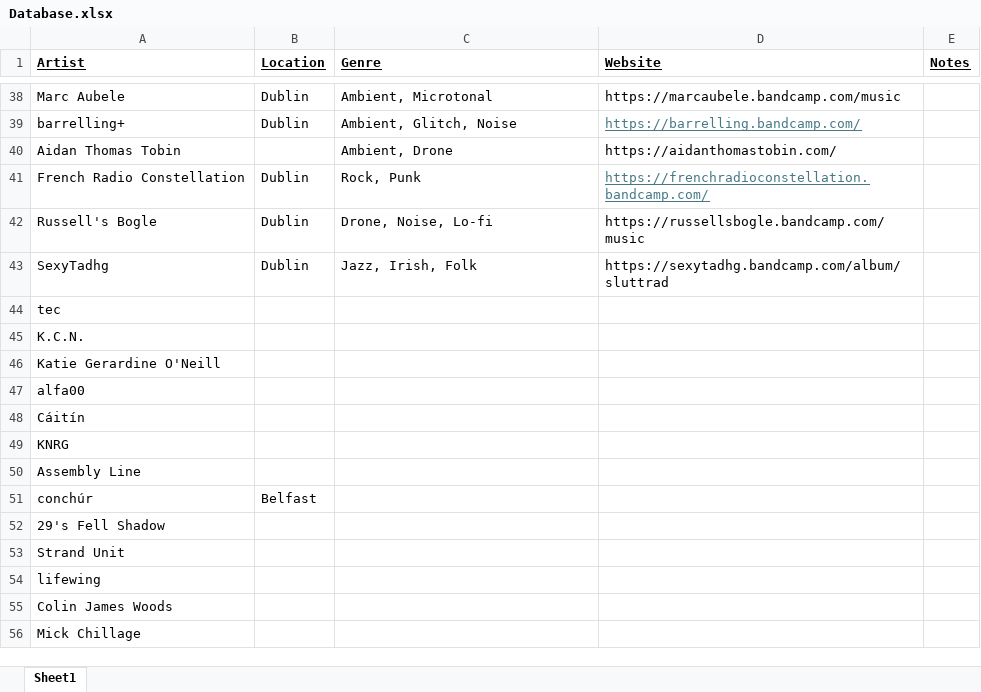
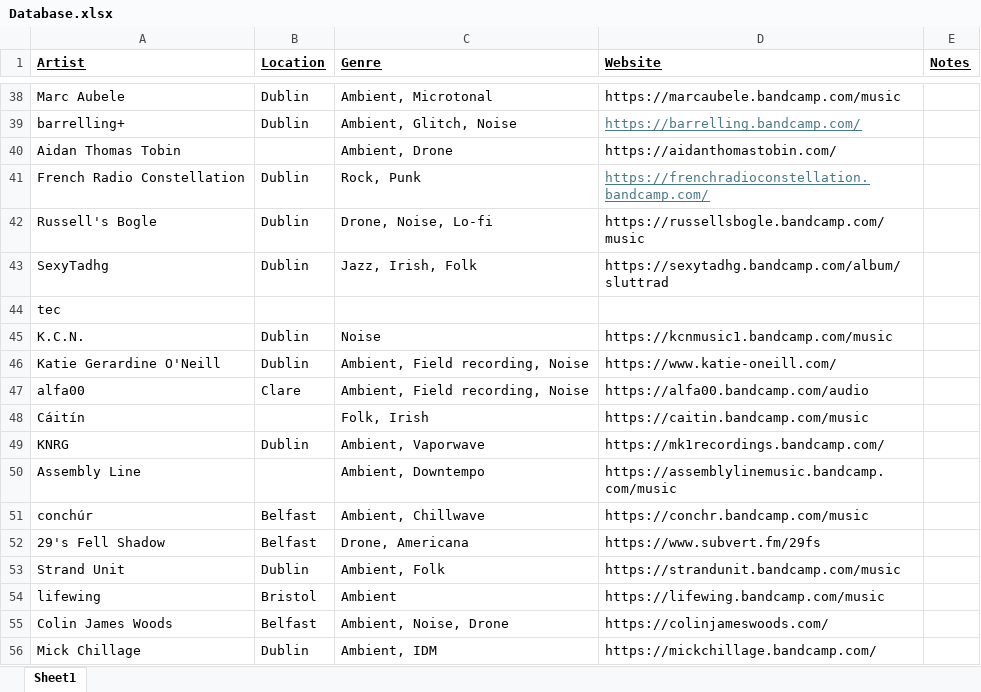
Before and after one commit to less-air/noise-island, an Excel workbook: Database.xlsx, sheet Sheet1, drawn as a sheet; only a part is shown, gaps mark what is left out; values as stored, in another font and other column widths than the file's, no borders; the diff covers the shown part only; the diff names each change by its address in the sheet, - before the commit and + after, or states it on an @@ line.

```diff
--- a/Database.xlsx (sheet Sheet1)
+++ b/Database.xlsx (sheet Sheet1)
-B45:B46 (Location): (empty)
+B45:B46 (Location): Dublin
-C45 (Genre): (empty)
+C45 (Genre): Noise
-D45 (Website): (empty)
+D45 (Website): https://kcnmusic1.bandcamp.com/music
-C46:C47 (Genre): (empty)
+C46:C47 (Genre): Ambient, Field recording, Noise
-D46 (Website): (empty)
+D46 (Website): https://www.katie-oneill.com/
-B47 (Location): (empty)
+B47 (Location): Clare
-D47 (Website): (empty)
+D47 (Website): https://alfa00.bandcamp.com/audio
-C48 (Genre): (empty)
+C48 (Genre): Folk, Irish
-D48 (Website): (empty)
+D48 (Website): https://caitin.bandcamp.com/music
-B49 (Location): (empty)
+B49 (Location): Dublin
-C49 (Genre): (empty)
+C49 (Genre): Ambient, Vaporwave
-D49 (Website): (empty)
+D49 (Website): https://mk1recordings.bandcamp.com/
-C50 (Genre): (empty)
+C50 (Genre): Ambient, Downtempo
-D50 (Website): (empty)
+D50 (Website): https://assemblylinemusic.bandcamp.com/music
-C51 (Genre): (empty)
+C51 (Genre): Ambient, Chillwave
-D51 (Website): (empty)
+D51 (Website): https://conchr.bandcamp.com/music
-B52 (Location): (empty)
+B52 (Location): Belfast
-C52 (Genre): (empty)
+C52 (Genre): Drone, Americana
-D52 (Website): (empty)
+D52 (Website): https://www.subvert.fm/29fs
-B53 (Location): (empty)
+B53 (Location): Dublin
-C53 (Genre): (empty)
+C53 (Genre): Ambient, Folk
-D53 (Website): (empty)
+D53 (Website): https://strandunit.bandcamp.com/music
-B54 (Location): (empty)
+B54 (Location): Bristol
-C54 (Genre): (empty)
+C54 (Genre): Ambient
-D54 (Website): (empty)
+D54 (Website): https://lifewing.bandcamp.com/music
-B55 (Location): (empty)
+B55 (Location): Belfast
-C55 (Genre): (empty)
+C55 (Genre): Ambient, Noise, Drone
-D55 (Website): (empty)
+D55 (Website): https://colinjameswoods.com/
-B56 (Location): (empty)
+B56 (Location): Dublin
-C56 (Genre): (empty)
+C56 (Genre): Ambient, IDM
-D56 (Website): (empty)
+D56 (Website): https://mickchillage.bandcamp.com/
```
Also changed, not shown: 13 edited cells elsewhere in this sheet.
